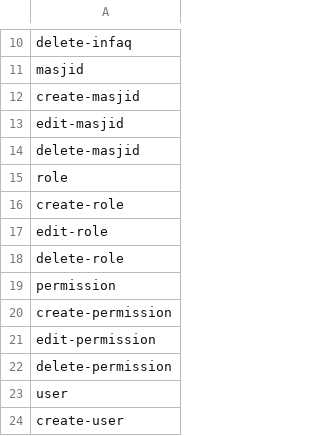
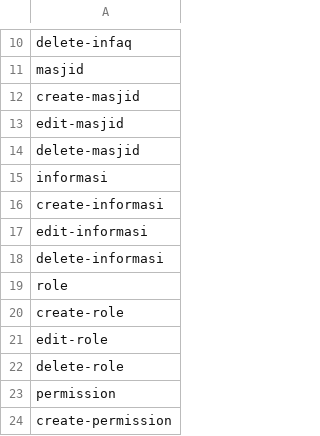
Before and after one commit to shatomedia/sikeumas, a CSV file: database/import/tenant-permissions.csv, drawn as a sheet; only a part is shown, gaps mark what is left out; the shorter side is filled out with more unchanged rows; the diff names each change by its address in the sheet, - before the commit and + after, or states it on an @@ line.

```diff
--- a/database/import/tenant-permissions.csv
+++ b/database/import/tenant-permissions.csv
+row 15: informasi
+row 16: create-informasi
+row 17: edit-informasi
+row 18: delete-informasi
```
Also changed, not shown: 4 other files.
